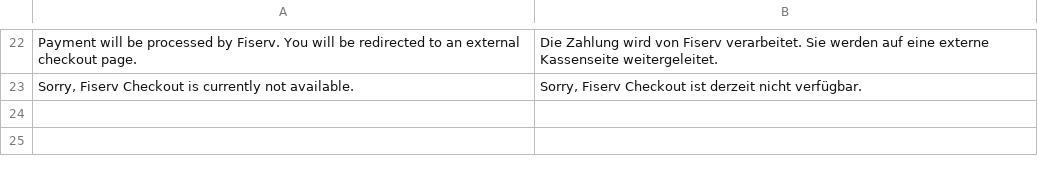
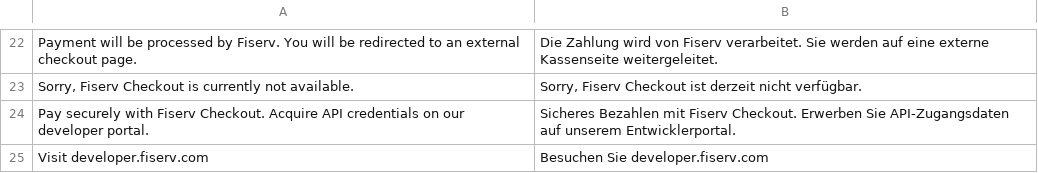
Before and after one commit to fsprncnv/fisrv-magento2-plugin, a CSV file: i18n/de_DE.csv, drawn as a sheet; only a part is shown, gaps mark what is left out; the diff names each change by its address in the sheet, - before the commit and + after, or states it on an @@ line.

```diff
--- a/i18n/de_DE.csv
+++ b/i18n/de_DE.csv
+row 24: Pay securely with Fiserv Checkout. Acquire API credentials on our developer portal. | Sicheres Bezahlen mit Fiserv Checkout. Erwerben Sie API-Zugangsdaten auf unserem Entwicklerportal.
+row 25: Visit developer.fiserv.com | Besuchen Sie developer.fiserv.com
```
Also changed, not shown: i18n/en_US.csv, 21 other files.
